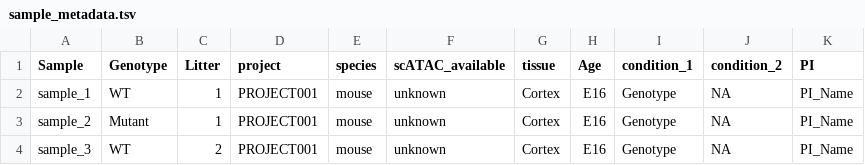
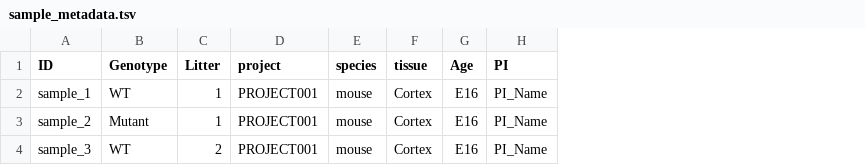
Before and after one commit to stjude-dnb-binfcore/sc-snap-parse, a TSV file: data/project_metadata/sample_metadata.tsv, drawn as a sheet; the diff names each change by its address in the sheet, - before the commit and + after, or states it on an @@ line.

Commit message:
Update data example files

```diff
--- a/data/project_metadata/sample_metadata.tsv
+++ b/data/project_metadata/sample_metadata.tsv
-column F (scATAC_available), rows 2-4: all unknown
-column I (condition_1), rows 2-4: all Genotype
-column J (condition_2), rows 2-4: all NA
-A1: Sample
+A1: ID
```
Also changed, not shown: 1 other file.
